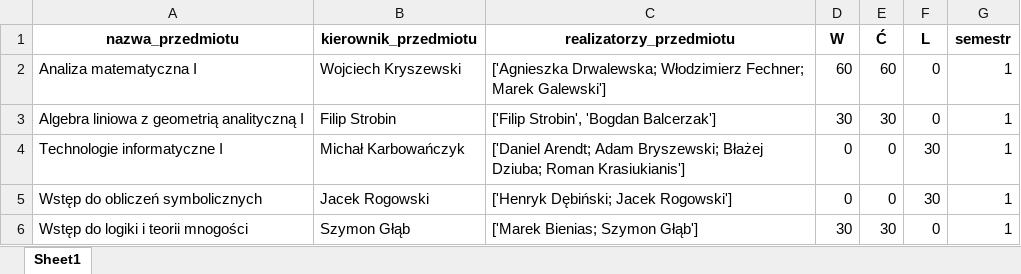
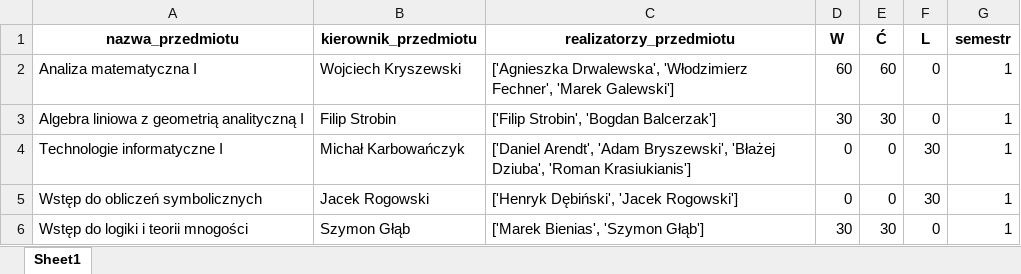
Before and after one commit to snosek/class_scheduling, an Excel workbook: program_testowy.xlsx, sheet Sheet1, drawn as a sheet; values as stored, in another font and other column widths than the file's, no borders; the diff names each change by its address in the sheet, - before the commit and + after, or states it on an @@ line.

```diff
--- a/program_testowy.xlsx (sheet Sheet1)
+++ b/program_testowy.xlsx (sheet Sheet1)
-C2 (realizatorzy_przedmiotu): ['Agnieszka Drwalewska; Włodzimierz Fechner; Marek Galewski']
+C2 (realizatorzy_przedmiotu): ['Agnieszka Drwalewska', 'Włodzimierz Fechner', 'Marek Galewski']
-C4 (realizatorzy_przedmiotu): ['Daniel Arendt; Adam Bryszewski; Błażej Dziuba; Roman Krasiukianis']
+C4 (realizatorzy_przedmiotu): ['Daniel Arendt', 'Adam Bryszewski', 'Błażej Dziuba', 'Roman Krasiukianis']
-C5 (realizatorzy_przedmiotu): ['Henryk Dębiński; Jacek Rogowski']
+C5 (realizatorzy_przedmiotu): ['Henryk Dębiński', 'Jacek Rogowski']
-C6 (realizatorzy_przedmiotu): ['Marek Bienias; Szymon Głąb']
+C6 (realizatorzy_przedmiotu): ['Marek Bienias', 'Szymon Głąb']
```
Also changed, not shown: 2 other files.
